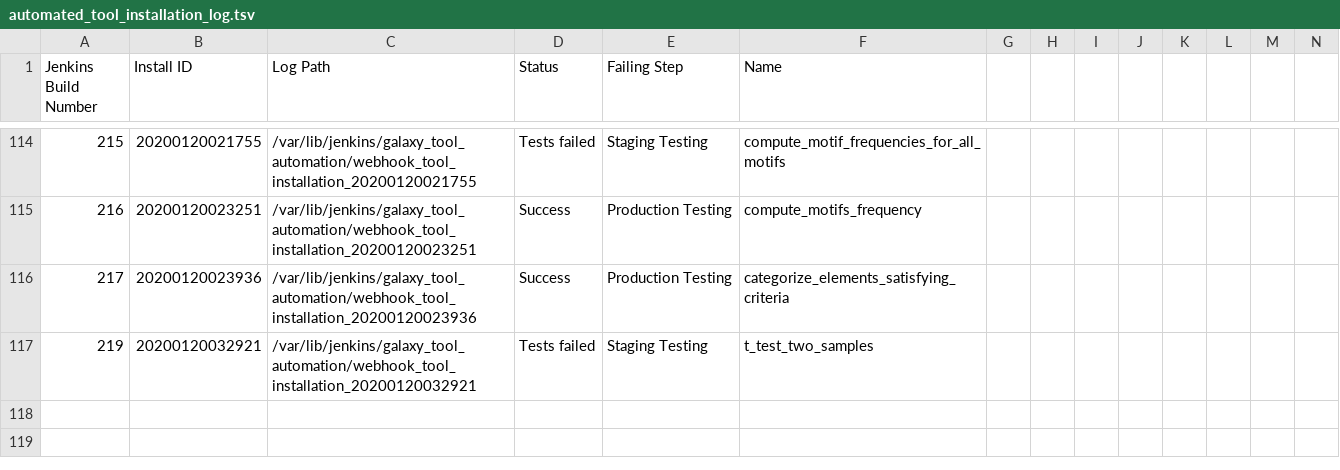
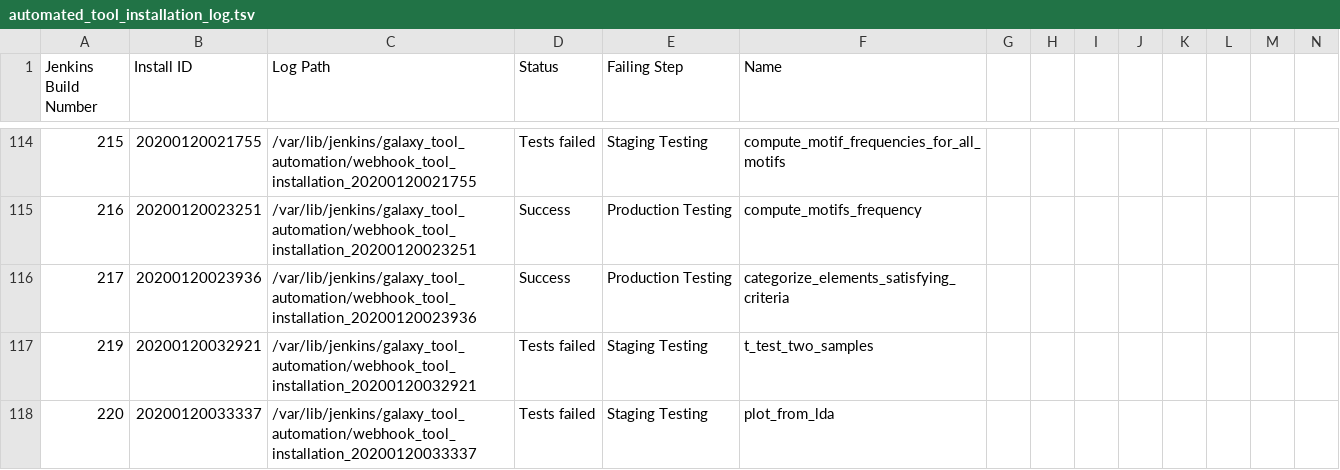
Before and after one commit to cat-bro/usegalaxy-au-tools, a TSV file: automated_tool_installation_log.tsv, drawn as a sheet; only a part is shown, gaps mark what is left out; rows hold the shown columns only; the diff names each change by its address in the sheet, - before the commit and + after, or states it on an @@ line.

Commit message:
Jenkins build 220.

```diff
--- a/automated_tool_installation_log.tsv
+++ b/automated_tool_installation_log.tsv
+row 118: 220 | 20200120033337 | /var/lib/jenkins/galaxy_tool_automation/webhook_tool_installation_20200120033337 | Tests failed | Staging Testing | plot_from_lda
```
Also changed, not shown: 1 other file.
